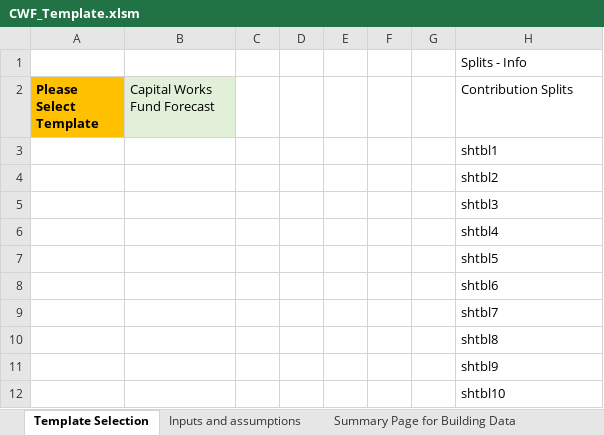
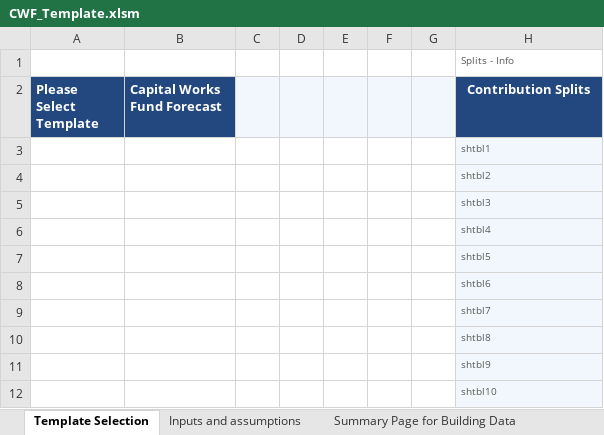
Before and after one commit to AllanBechara/turnkey-addin, an Excel workbook: CWF_Template.xlsm, sheet Template Selection, drawn as a sheet; values as stored, in another font and other column widths than the file's, no borders; charts and pictures not drawn; the diff names each change by its address in the sheet, - before the commit and + after, or states it on an @@ line.

```diff
--- a/CWF_Template.xlsm (sheet Template Selection)
+++ b/CWF_Template.xlsm (sheet Template Selection)
-H1 text colour: black
+H1 text colour: #595959, text size: smaller
-A2 fill: #FFC000
+A2 fill: #22487F
-A2:B2 text colour: black
+A2:B2 text colour: #FFFFFF
@@ B2 fill: #E2F0D9 → #22487F, bold: off → on @@
-C2:G2 fill: none
+C2:G2 fill: #F2F7FD
@@ H2 text colour: black → #FFFFFF, bold: off → on, fill: none → #22487F, alignment: left → center @@
@@ H3:H12 fill: none → #F2F7FD, text colour: black → #595959, text size: smaller @@
```
Also changed, not shown: sheet Summary Page for Building Data, sheet Future Value Calculator, sheet Optimize Contribution, sheet Summary, sheet Inputs and assumptions, formulas that keep their value, charts or pictures.
